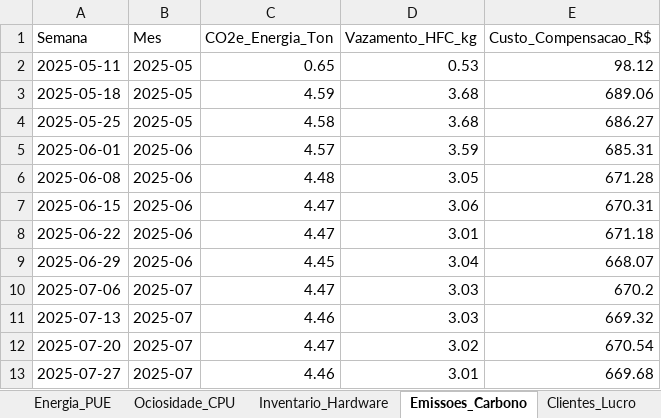
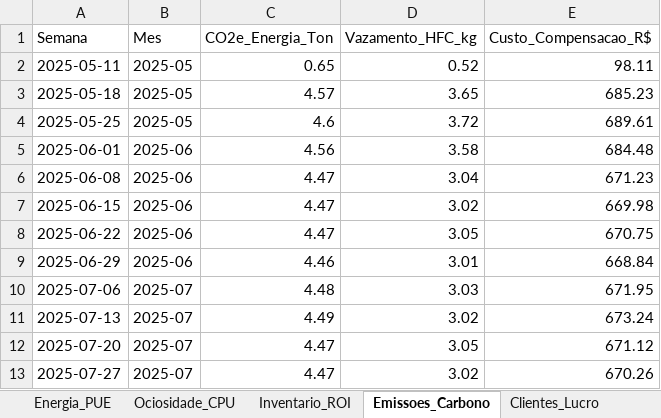
Before and after one commit to allysson-assuncao/algoritmos-python, an Excel workbook: geracao_dados/SovereignData_Consultoria.xlsx, sheet Emissoes_Carbono, drawn as a sheet; only a part is shown; values as stored, in another font and other column widths than the file's, no borders; the diff covers the shown part only; the diff names each change by its address in the sheet, - before the commit and + after, or states it on an @@ line.

Commit message:
feat(geracao-dados): melhorando a geração de dados sobre hardware e melhorando os gráficos

```diff
--- a/geracao_dados/SovereignData_Consultoria.xlsx (sheet Emissoes_Carbono)
+++ b/geracao_dados/SovereignData_Consultoria.xlsx (sheet Emissoes_Carbono)
-sheet tab: Inventario_Hardware
+sheet tab: Inventario_ROI
-D2 (Vazamento_HFC_kg): 0.53
+D2 (Vazamento_HFC_kg): 0.52
-E2 (Custo_Compensacao_R$): 98.12
+E2 (Custo_Compensacao_R$): 98.11
-C3 (CO2e_Energia_Ton): 4.59
+C3 (CO2e_Energia_Ton): 4.57
-D3 (Vazamento_HFC_kg): 3.68
+D3 (Vazamento_HFC_kg): 3.65
-E3 (Custo_Compensacao_R$): 689.06
+E3 (Custo_Compensacao_R$): 685.23
-C4 (CO2e_Energia_Ton): 4.58
+C4 (CO2e_Energia_Ton): 4.6
-D4 (Vazamento_HFC_kg): 3.68
+D4 (Vazamento_HFC_kg): 3.72
-E4 (Custo_Compensacao_R$): 686.27
+E4 (Custo_Compensacao_R$): 689.61
-C5 (CO2e_Energia_Ton): 4.57
+C5 (CO2e_Energia_Ton): 4.56
-D5 (Vazamento_HFC_kg): 3.59
+D5 (Vazamento_HFC_kg): 3.58
-E5 (Custo_Compensacao_R$): 685.31
+E5 (Custo_Compensacao_R$): 684.48
-C6 (CO2e_Energia_Ton): 4.48
+C6 (CO2e_Energia_Ton): 4.47
-D6 (Vazamento_HFC_kg): 3.05
+D6 (Vazamento_HFC_kg): 3.04
-E6 (Custo_Compensacao_R$): 671.28
+E6 (Custo_Compensacao_R$): 671.23
-D7 (Vazamento_HFC_kg): 3.06
+D7 (Vazamento_HFC_kg): 3.02
-E7 (Custo_Compensacao_R$): 670.31
+E7 (Custo_Compensacao_R$): 669.98
-D8 (Vazamento_HFC_kg): 3.01
+D8 (Vazamento_HFC_kg): 3.05
-E8 (Custo_Compensacao_R$): 671.18
+E8 (Custo_Compensacao_R$): 670.75
-C9 (CO2e_Energia_Ton): 4.45
+C9 (CO2e_Energia_Ton): 4.46
-D9 (Vazamento_HFC_kg): 3.04
+D9 (Vazamento_HFC_kg): 3.01
-E9 (Custo_Compensacao_R$): 668.07
+E9 (Custo_Compensacao_R$): 668.84
-C10 (CO2e_Energia_Ton): 4.47
+C10 (CO2e_Energia_Ton): 4.48
-E10 (Custo_Compensacao_R$): 670.2
+E10 (Custo_Compensacao_R$): 671.95
-C11 (CO2e_Energia_Ton): 4.46
+C11 (CO2e_Energia_Ton): 4.49
-D11 (Vazamento_HFC_kg): 3.03
+D11 (Vazamento_HFC_kg): 3.02
-E11 (Custo_Compensacao_R$): 669.32
+E11 (Custo_Compensacao_R$): 673.24
-D12 (Vazamento_HFC_kg): 3.02
+D12 (Vazamento_HFC_kg): 3.05
-E12 (Custo_Compensacao_R$): 670.54
+E12 (Custo_Compensacao_R$): 671.12
-C13 (CO2e_Energia_Ton): 4.46
+C13 (CO2e_Energia_Ton): 4.47
-D13 (Vazamento_HFC_kg): 3.01
+D13 (Vazamento_HFC_kg): 3.02
-E13 (Custo_Compensacao_R$): 669.68
+E13 (Custo_Compensacao_R$): 670.26
```
Also changed, not shown: 104 edited cells elsewhere in this sheet, sheet Energia_PUE, sheet Ociosidade_CPU, sheet Inventario_ROI, sheet Clientes_Lucro, 8 other files.
